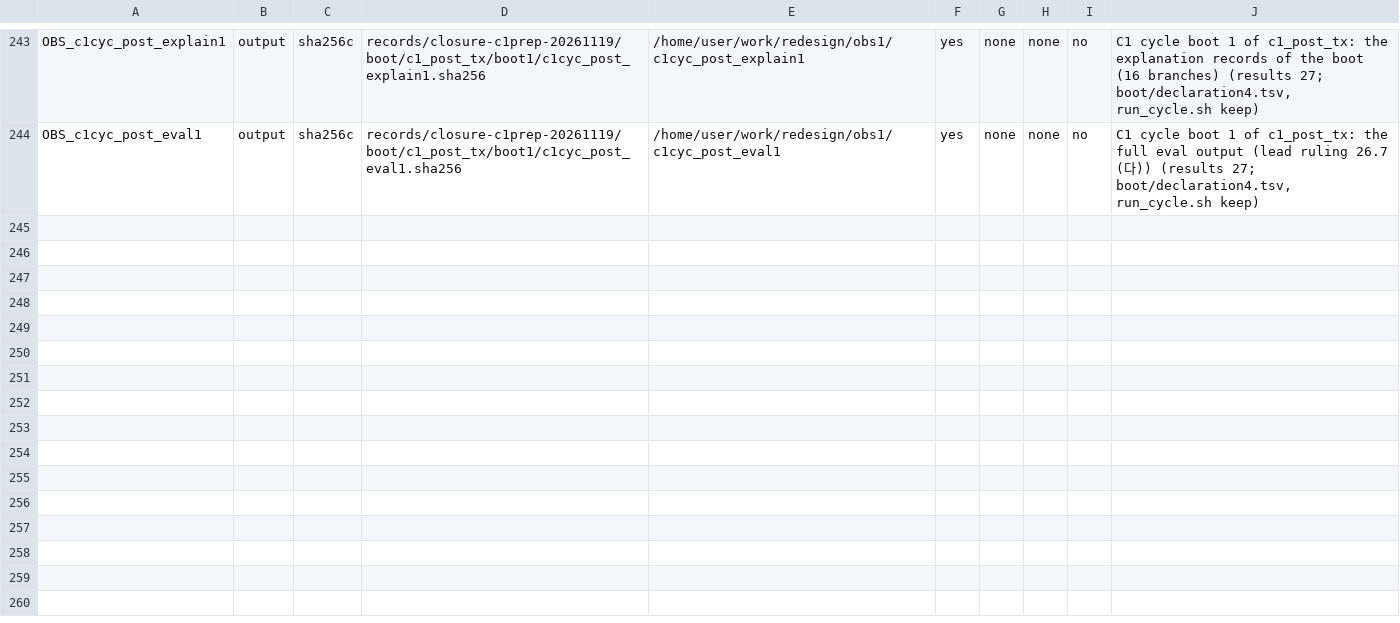
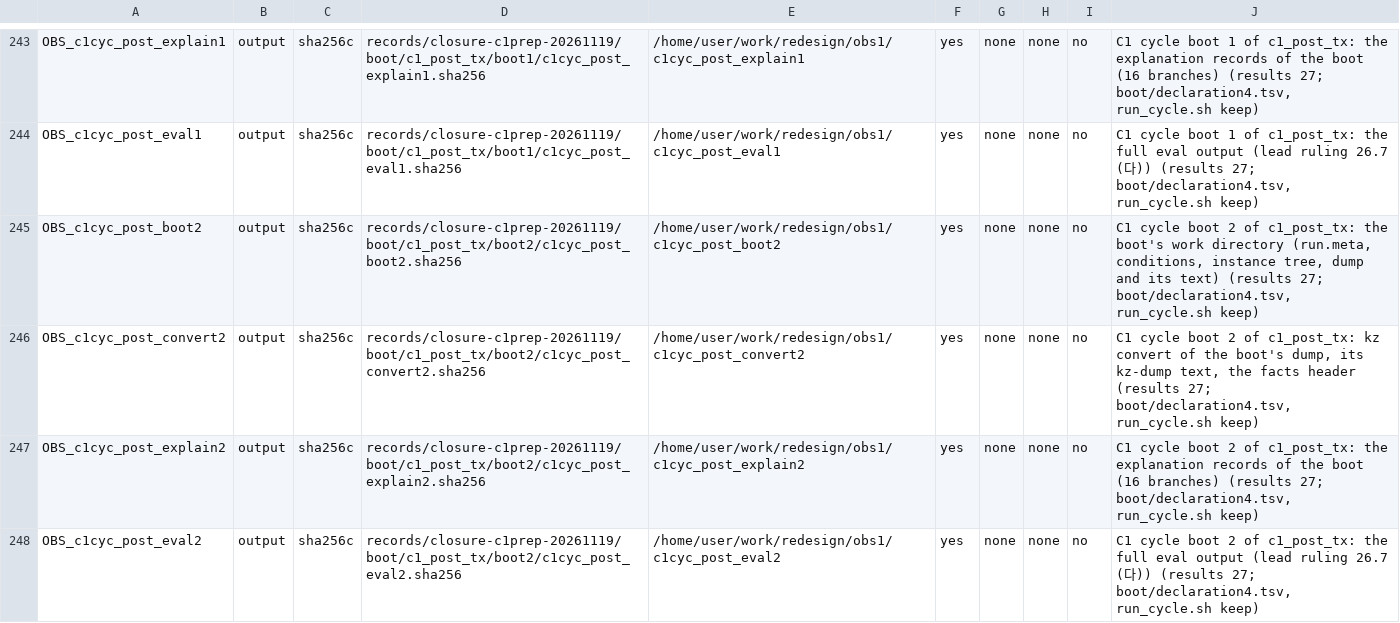
Before and after one commit to wookjaeya/Shape-Perf, a TSV file: research/cfs_procrace/records/LEDGER.tsv, drawn as a sheet; only a part is shown, gaps mark what is left out; the diff names each change by its address in the sheet, - before the commit and + after, or states it on an @@ line.

```diff
--- a/research/cfs_procrace/records/LEDGER.tsv
+++ b/research/cfs_procrace/records/LEDGER.tsv
+row 245: OBS_c1cyc_post_boot2 | output | sha256c | records/closure-c1prep-20261119/boot/c1_post_tx/boot2/c1cyc_post_boot2.sha256 | /home/user/work/redesign/obs1/c1cyc_post_boot2 | yes | none | none | no | C1 cycle boot 2 of c1_post_tx: the boot's work directory (run.meta, conditions, instance tree, dump and its text) (results 27; boot/declaration4.tsv, run_cycle.sh keep)
+row 246: OBS_c1cyc_post_convert2 | output | sha256c | records/closure-c1prep-20261119/boot/c1_post_tx/boot2/c1cyc_post_convert2.sha256 | /home/user/work/redesign/obs1/c1cyc_post_convert2 | yes | none | none | no | C1 cycle boot 2 of c1_post_tx: kz convert of the boot's dump, its kz-dump text, the facts header (results 27; boot/declaration4.tsv, run_cycle.sh keep)
+row 247: OBS_c1cyc_post_explain2 | output | sha256c | records/closure-c1prep-20261119/boot/c1_post_tx/boot2/c1cyc_post_explain2.sha256 | /home/user/work/redesign/obs1/c1cyc_post_explain2 | yes | none | none | no | C1 cycle boot 2 of c1_post_tx: the explanation records of the boot (16 branches) (results 27; boot/declaration4.tsv, run_cycle.sh keep)
+row 248: OBS_c1cyc_post_eval2 | output | sha256c | records/closure-c1prep-20261119/boot/c1_post_tx/boot2/c1cyc_post_eval2.sha256 | /home/user/work/redesign/obs1/c1cyc_post_eval2 | yes | none | none | no | C1 cycle boot 2 of c1_post_tx: the full eval output (lead ruling 26.7 (다)) (results 27; boot/declaration4.tsv, run_cycle.sh keep)
```
Also changed, not shown: research/cfs_procrace/records/closure-boots-20261119/c1_post_tx/steps.tsv, 50 other files.
